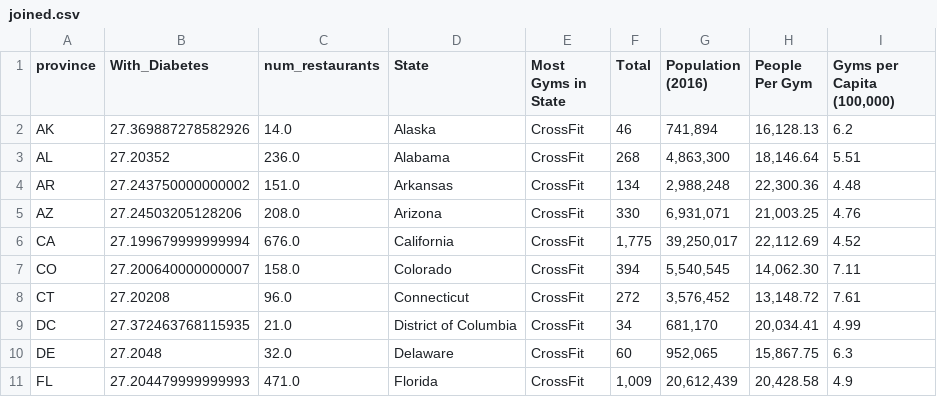
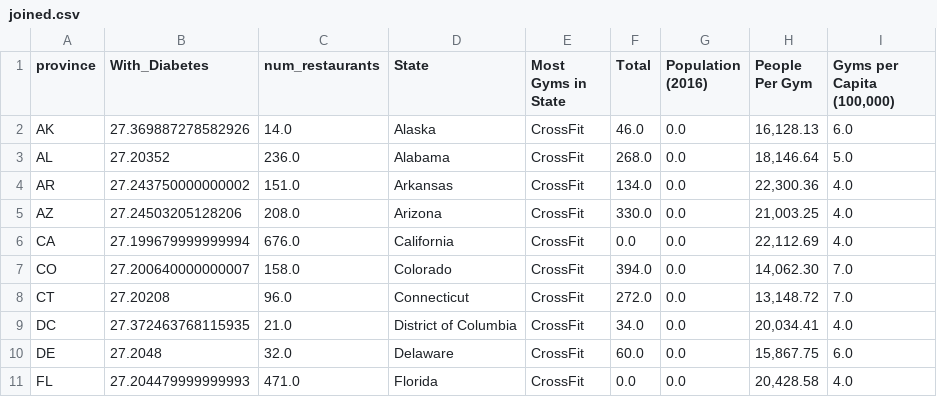
Before and after one commit to kelliwolf17/FInal_Project, a CSV file: joined.csv, drawn as a sheet; only a part is shown; the diff covers the shown part only.

```diff
--- a/joined.csv
+++ b/joined.csv
@@ -1,11 +1,11 @@
 province,With_Diabetes,num_restaurants,State,Most Gyms in State,Total,Population (2016),People Per Gym,"Gyms per Capita (100,000)"
-AK,27.369887278582926,14.0,Alaska,CrossFit,46,"741,894","16,128.13",6.2
-AL,27.20352,236.0,Alabama,CrossFit,268,"4,863,300","18,146.64",5.51
-AR,27.243750000000002,151.0,Arkansas,CrossFit,134,"2,988,248","22,300.36",4.48
-AZ,27.24503205128206,208.0,Arizona,CrossFit,330,"6,931,071","21,003.25",4.76
-CA,27.199679999999994,676.0,California,CrossFit,"1,775","39,250,017","22,112.69",4.52
-CO,27.200640000000007,158.0,Colorado,CrossFit,394,"5,540,545","14,062.30",7.11
-CT,27.20208,96.0,Connecticut,CrossFit,272,"3,576,452","13,148.72",7.61
-DC,27.372463768115935,21.0,District of Columbia,CrossFit,34,"681,170","20,034.41",4.99
-DE,27.2048,32.0,Delaware,CrossFit,60,"952,065","15,867.75",6.3
-FL,27.204479999999993,471.0,Florida,CrossFit,"1,009","20,612,439","20,428.58",4.9
+AK,27.369887278582926,14.0,Alaska,CrossFit,46.0,0.0,"16,128.13",6.0
+AL,27.20352,236.0,Alabama,CrossFit,268.0,0.0,"18,146.64",5.0
+AR,27.243750000000002,151.0,Arkansas,CrossFit,134.0,0.0,"22,300.36",4.0
+AZ,27.24503205128206,208.0,Arizona,CrossFit,330.0,0.0,"21,003.25",4.0
+CA,27.199679999999994,676.0,California,CrossFit,0.0,0.0,"22,112.69",4.0
+CO,27.200640000000007,158.0,Colorado,CrossFit,394.0,0.0,"14,062.30",7.0
+CT,27.20208,96.0,Connecticut,CrossFit,272.0,0.0,"13,148.72",7.0
+DC,27.372463768115935,21.0,District of Columbia,CrossFit,34.0,0.0,"20,034.41",4.0
+DE,27.2048,32.0,Delaware,CrossFit,60.0,0.0,"15,867.75",6.0
+FL,27.204479999999993,471.0,Florida,CrossFit,0.0,0.0,"20,428.58",4.0
```
Also changed, not shown: 123 edited cells elsewhere in this file, gym.csv, 4 other files.
